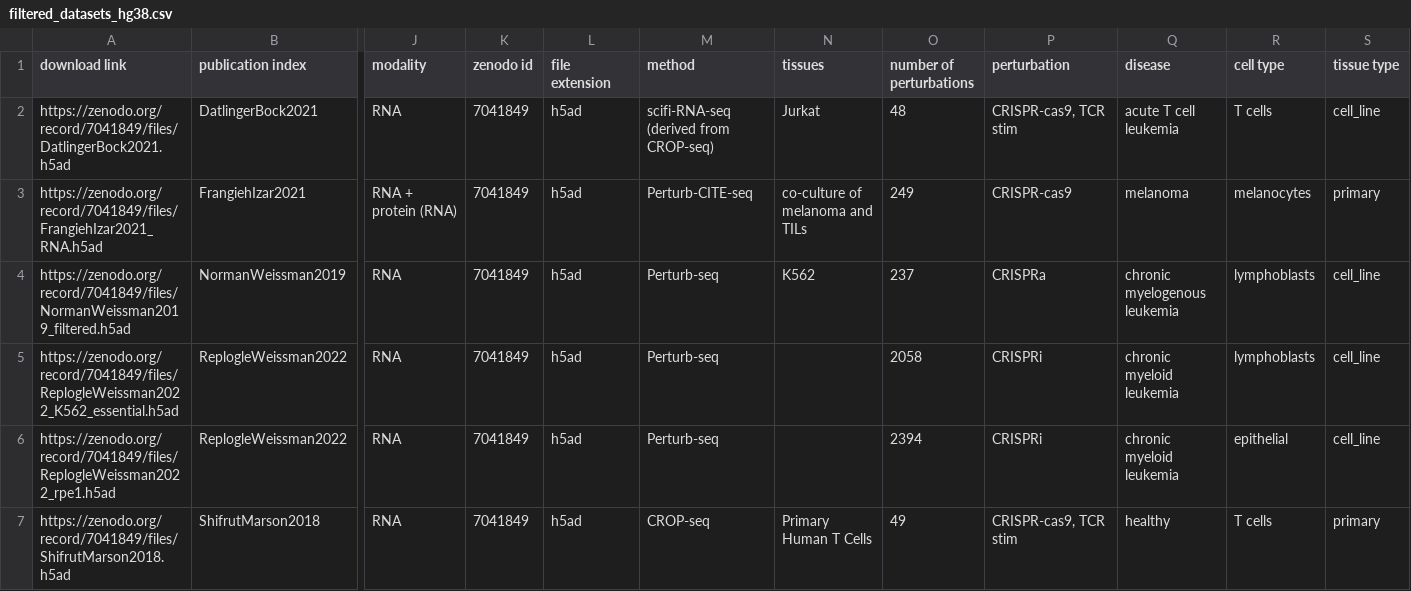
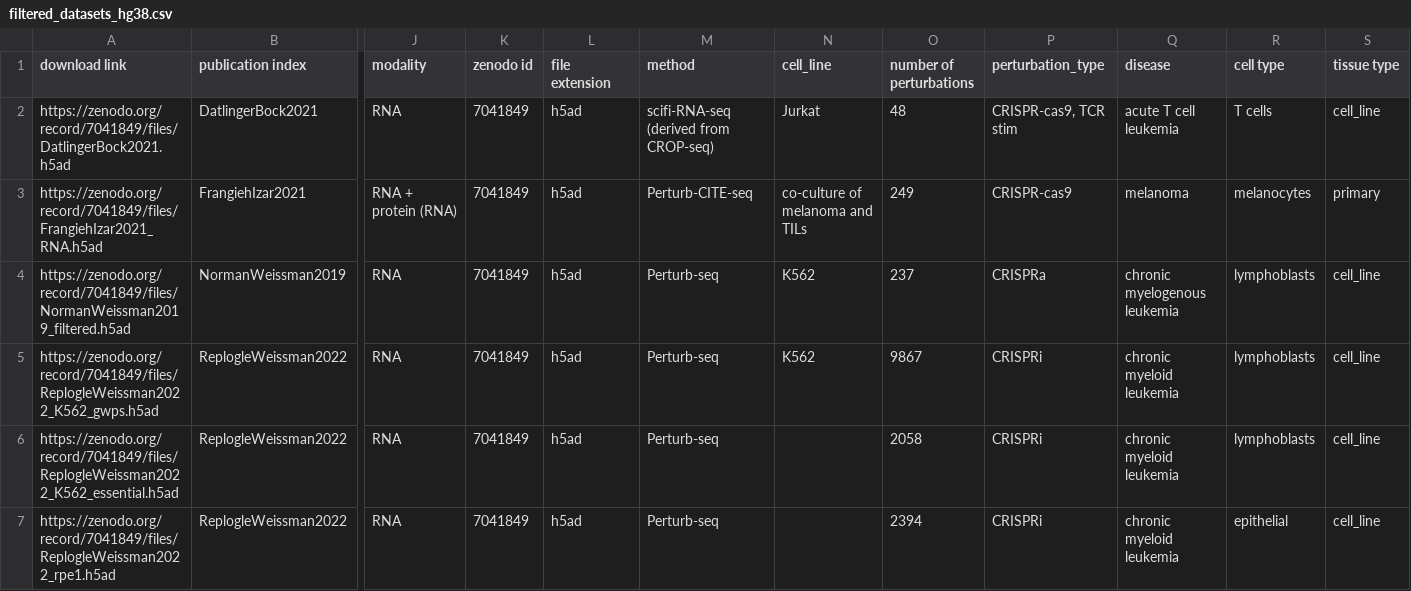
Before and after one commit to GoyalLab/Expert-data, a CSV file: resources/datasets/meta/filtered_datasets_hg38.csv, drawn as a sheet; only a part is shown, gaps mark what is left out; the shorter side is filled out with more unchanged rows; rows hold the shown columns only; the diff names each change by its address in the sheet, - before the commit and + after, or states it on an @@ line.

Commit message:
Updated dataset meta information

```diff
--- a/resources/datasets/meta/filtered_datasets_hg38.csv
+++ b/resources/datasets/meta/filtered_datasets_hg38.csv
-N1: tissues
+N1: cell_line
-P1: perturbation
+P1: perturbation_type
+row 5: https://zenodo.org/record/7041849/files/ReplogleWeissman2022_K562_gwps.h5ad | ReplogleWeissman2022 | RNA | 7041849 | h5ad | Perturb-seq | K562 | 9867 | CRISPRi | chronic myeloid leukemia | lymphoblasts | cell_line
```
